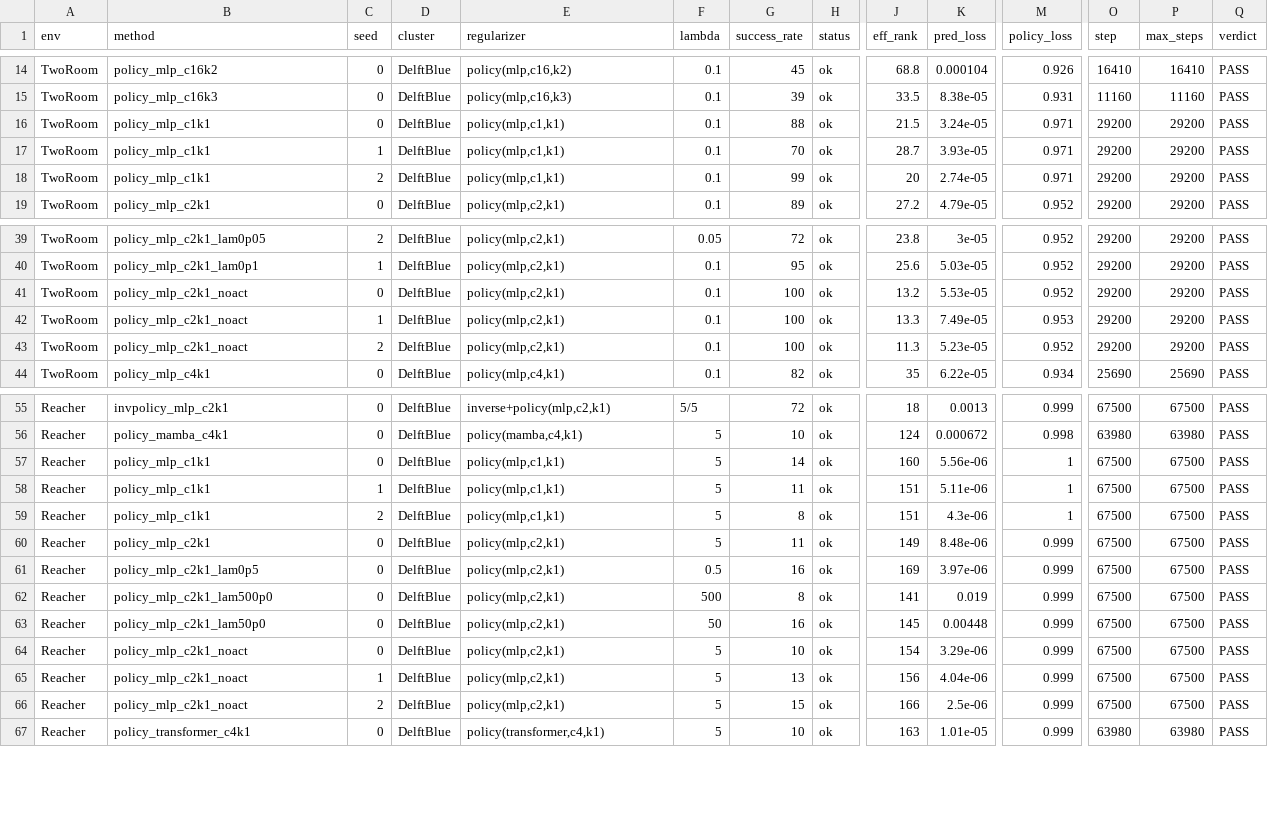
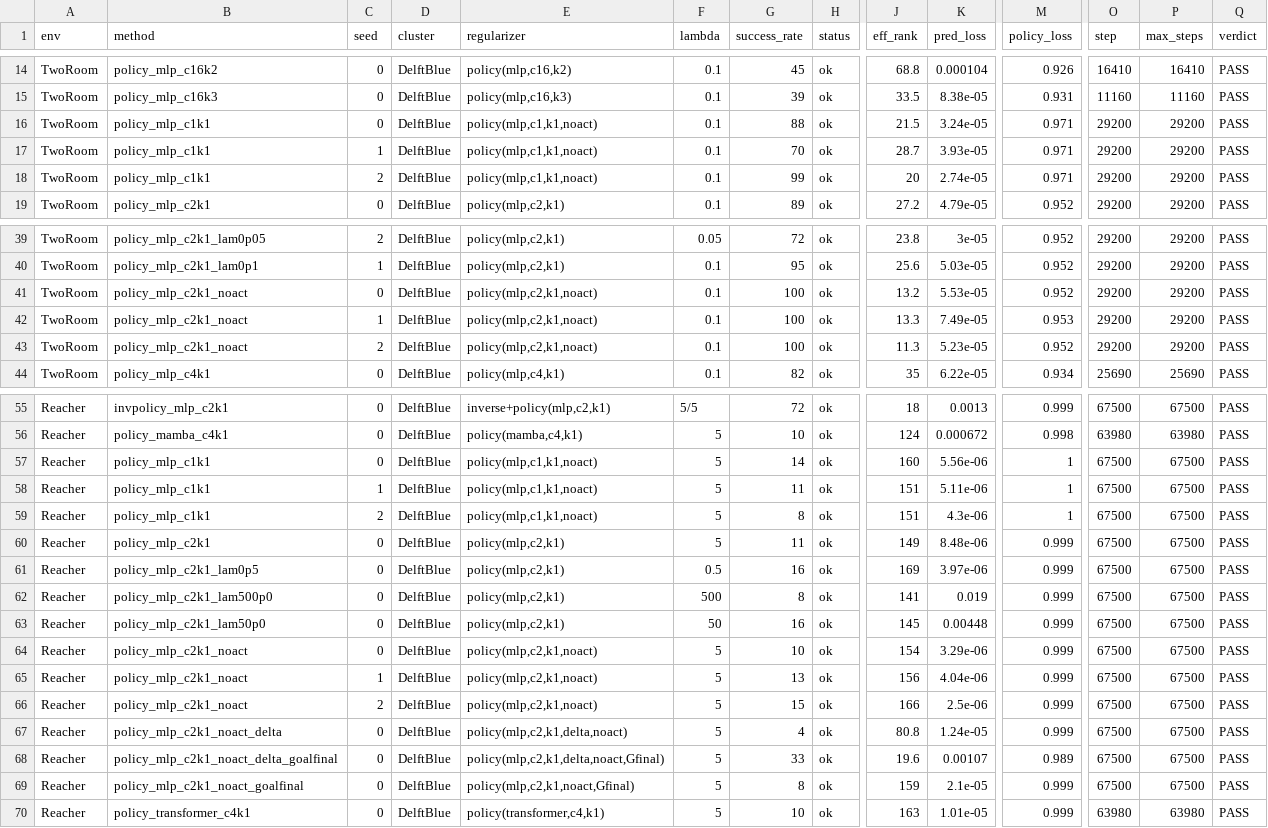
Before and after one commit to SinJ1024/sensorimotor-world-model, a CSV file: planning/results.csv, drawn as a sheet; only a part is shown, gaps mark what is left out; rows hold the shown columns only; the diff covers the shown part only; the diff names each change by its address in the sheet, - before the commit and + after, or states it on an @@ line.

```diff
--- a/planning/results.csv
+++ b/planning/results.csv
-E16:E18 (regularizer): policy(mlp,c1,k1)
+E16:E18 (regularizer): policy(mlp,c1,k1,noact)
-E41:E43 (regularizer): policy(mlp,c2,k1)
+E41:E43 (regularizer): policy(mlp,c2,k1,noact)
-E57:E59 (regularizer): policy(mlp,c1,k1)
+E57:E59 (regularizer): policy(mlp,c1,k1,noact)
-E64:E66 (regularizer): policy(mlp,c2,k1)
+E64:E66 (regularizer): policy(mlp,c2,k1,noact)
+row 67: Reacher | policy_mlp_c2k1_noact_delta | 0 | DelftBlue | policy(mlp,c2,k1,delta,noact) | 5 | 4 | ok | 80.8 | 1.24e-05 | 0.999 | 67500 | 67500 | PASS
+row 68: Reacher | policy_mlp_c2k1_noact_delta_goalfinal | 0 | DelftBlue | policy(mlp,c2,k1,delta,noact,Gfinal) | 5 | 33 | ok | 19.6 | 0.00107 | 0.989 | 67500 | 67500 | PASS
+row 69: Reacher | policy_mlp_c2k1_noact_goalfinal | 0 | DelftBlue | policy(mlp,c2,k1,noact,Gfinal) | 5 | 8 | ok | 159 | 2.1e-05 | 0.999 | 67500 | 67500 | PASS
```
Also changed, not shown: 14 edited cells elsewhere in this file, 2 other files.
